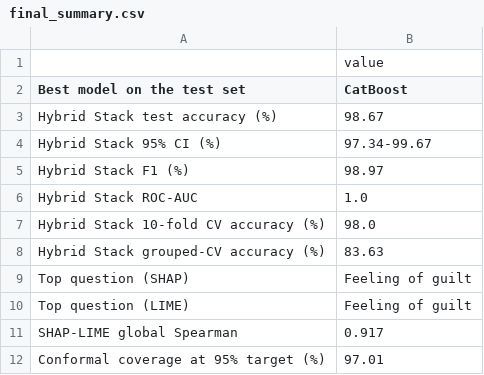
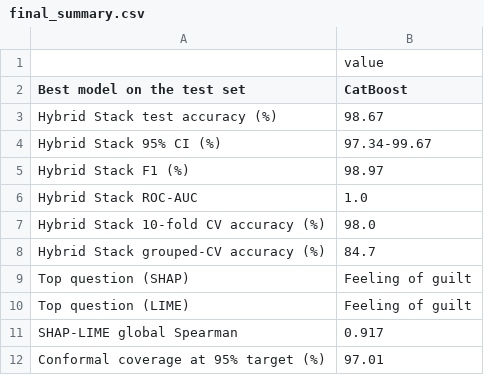
Before and after one commit to abdurrahmanse/research-projects, a CSV file: 01-postpartum-anxiety-xai-hybrid/results/final_summary.csv, drawn as a sheet.

```diff
--- a/01-postpartum-anxiety-xai-hybrid/results/final_summary.csv
+++ b/01-postpartum-anxiety-xai-hybrid/results/final_summary.csv
@@ -7,3 +7,3 @@ Hybrid Stack ROC-AUC,1.0
 Hybrid Stack 10-fold CV accuracy (%),98.0
-Hybrid Stack grouped-CV accuracy (%),83.63
+Hybrid Stack grouped-CV accuracy (%),84.7
 Top question (SHAP),Feeling of guilt
```
Also changed, not shown: 01-postpartum-anxiety-xai-hybrid/results/cv_results.csv, 01-postpartum-anxiety-xai-hybrid/results/permutation_importance_by_model.csv, 39 other files.
